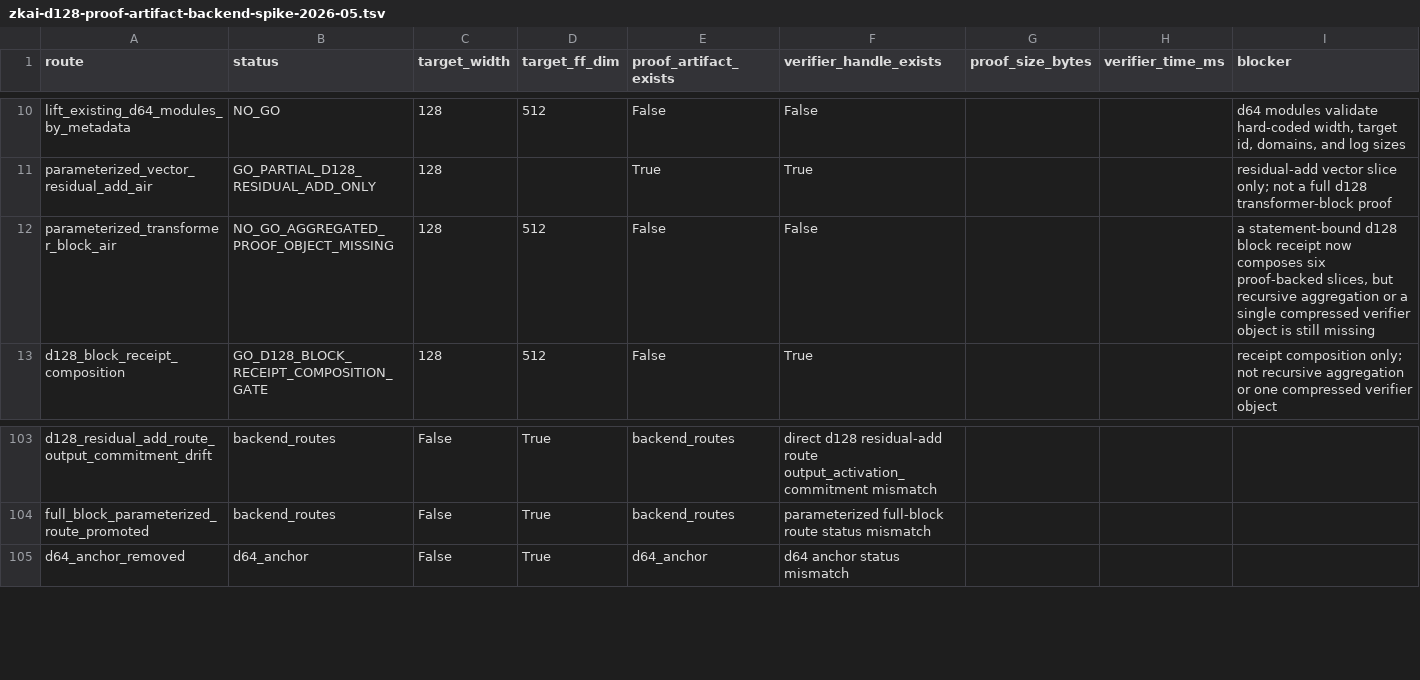
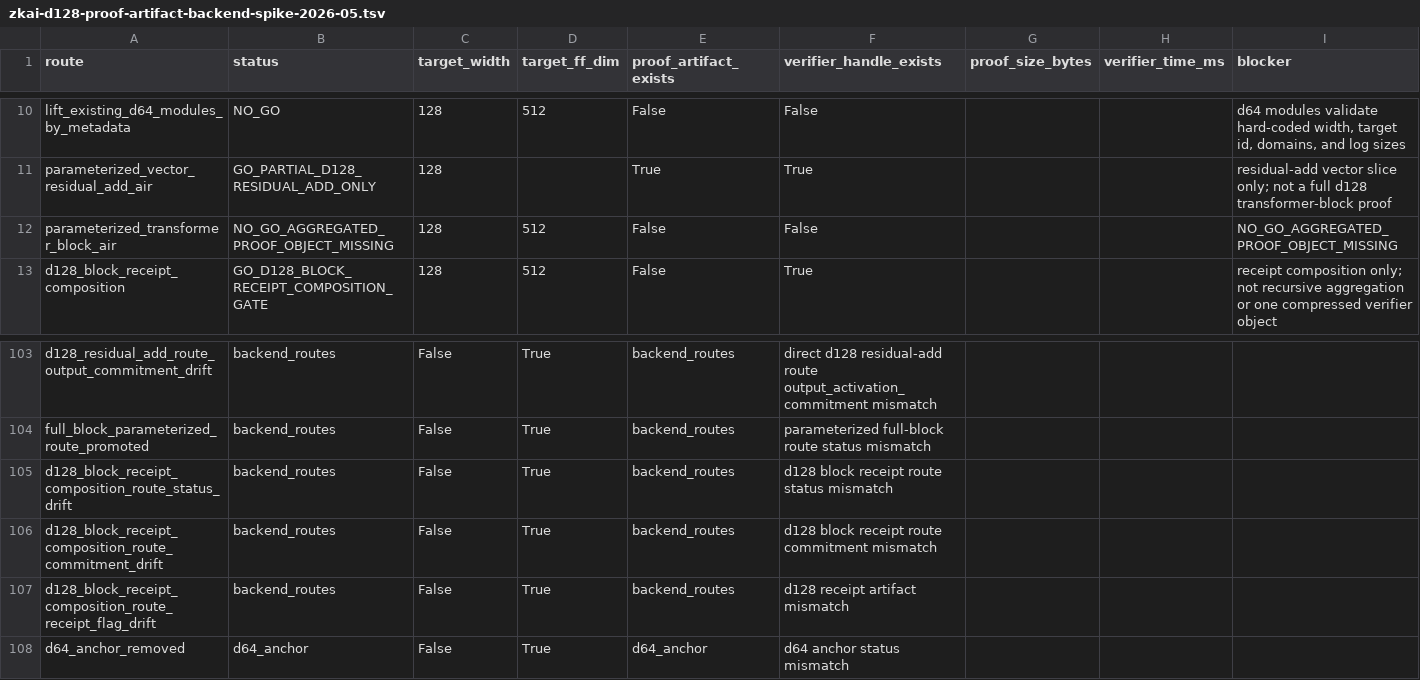
Before and after one commit to omarespejel/llm-provable-computer, a TSV file: docs/engineering/evidence/zkai-d128-proof-artifact-backend-spike-2026-05.tsv, drawn as a sheet; only a part is shown, gaps mark what is left out.

Commit message:
Harder d128 block receipt evidence validation

```diff
--- a/docs/engineering/evidence/zkai-d128-proof-artifact-backend-spike-2026-05.tsv
+++ b/docs/engineering/evidence/zkai-d128-proof-artifact-backend-spike-2026-05.tsv
@@ -11,3 +11,3 @@ lift_existing_d64_modules_by_metadata	NO_GO	128	512	False	False			d64 modules va
 parameterized_vector_residual_add_air	GO_PARTIAL_D128_RESIDUAL_ADD_ONLY	128		True	True			residual-add vector slice only; not a full d128 transformer-block proof
-parameterized_transformer_block_air	NO_GO_AGGREGATED_PROOF_OBJECT_MISSING	128	512	False	False			a statement-bound d128 block receipt now composes six proof-backed slices, but recursive aggregation or a single compressed verifier object is still missing
+parameterized_transformer_block_air	NO_GO_AGGREGATED_PROOF_OBJECT_MISSING	128	512	False	False			NO_GO_AGGREGATED_PROOF_OBJECT_MISSING
 d128_block_receipt_composition	GO_D128_BLOCK_RECEIPT_COMPOSITION_GATE	128	512	False	True			receipt composition only; not recursive aggregation or one compressed verifier object
@@ -104,2 +104,5 @@ d128_residual_add_route_output_commitment_drift	backend_routes	False	True	backen
 full_block_parameterized_route_promoted	backend_routes	False	True	backend_routes	parameterized full-block route status mismatch
+d128_block_receipt_composition_route_status_drift	backend_routes	False	True	backend_routes	d128 block receipt route status mismatch
+d128_block_receipt_composition_route_commitment_drift	backend_routes	False	True	backend_routes	d128 block receipt route commitment mismatch
+d128_block_receipt_composition_route_receipt_flag_drift	backend_routes	False	True	backend_routes	d128 receipt artifact mismatch
 d64_anchor_removed	d64_anchor	False	True	d64_anchor	d64 anchor status mismatch
```
Also changed, not shown: docs/engineering/evidence/zkai-d128-block-receipt-composition-gate-2026-05.tsv, 11 other files.
